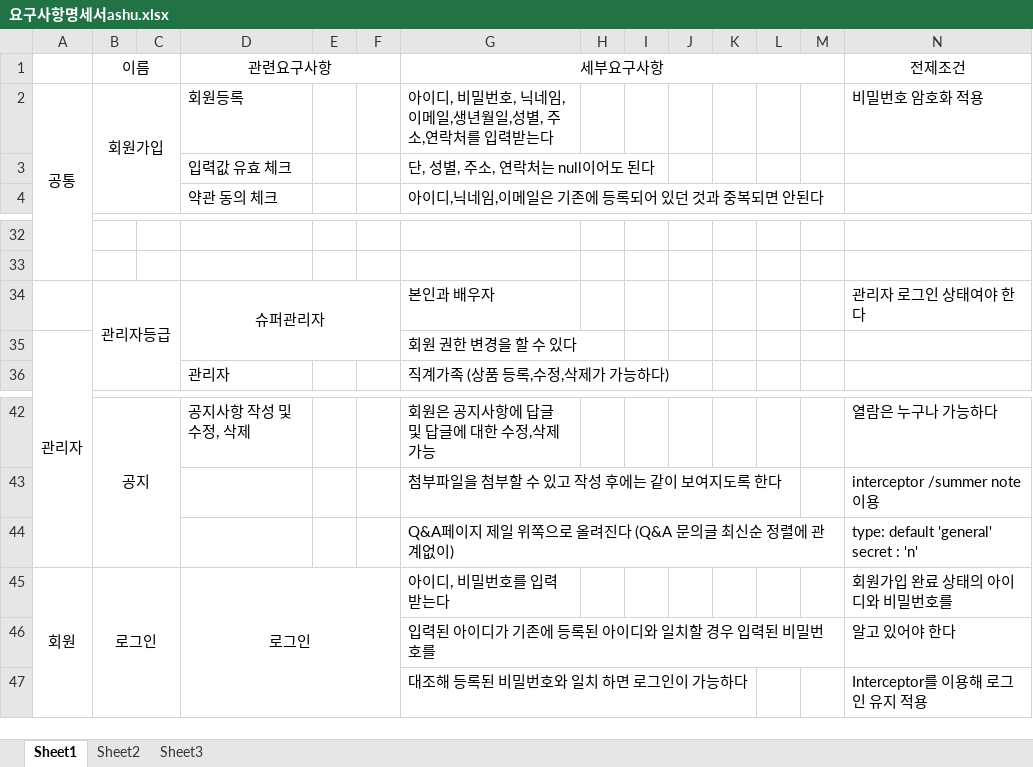
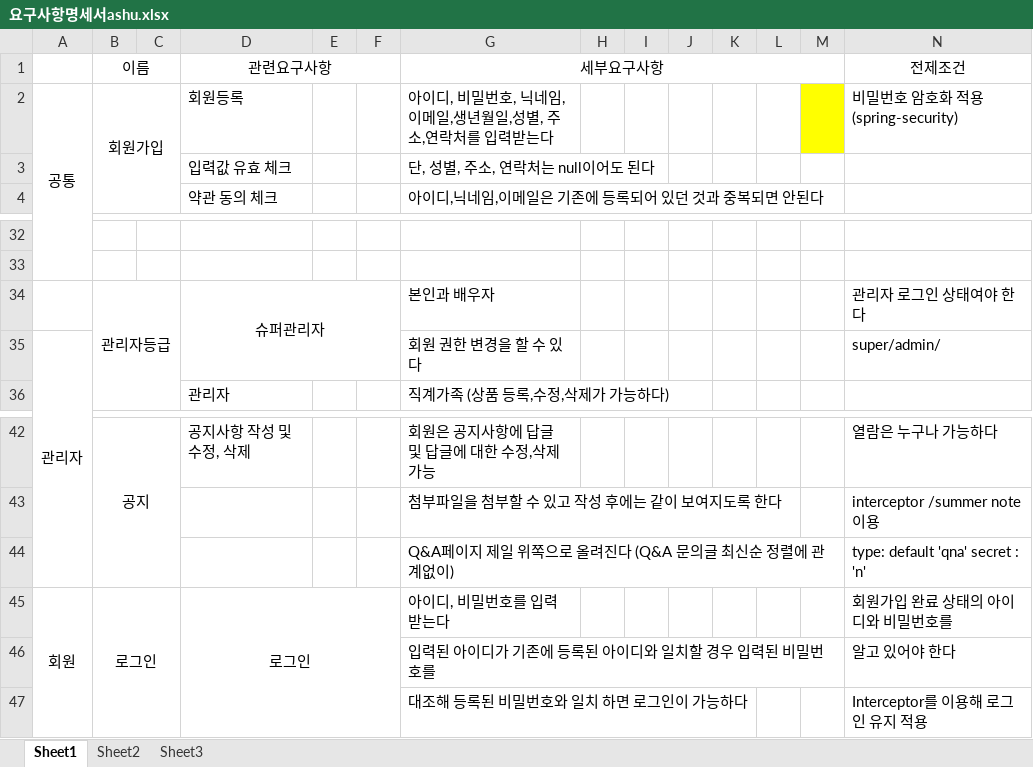
Before and after one commit to ashulikesneeze/lami, an Excel workbook: 요구사항명세서ashu.xlsx, sheet Sheet1, drawn as a sheet; only a part is shown, gaps mark what is left out; values as stored, in another font and other column widths than the file's, no borders; the diff names each change by its address in the sheet, - before the commit and + after, or states it on an @@ line.

```diff
--- a/요구사항명세서ashu.xlsx (sheet Sheet1)
+++ b/요구사항명세서ashu.xlsx (sheet Sheet1)
-M2 fill: none
+M2 fill: #FFFF00
-N2 (전제조건): 비밀번호 암호화 적용
+N2 (전제조건): 비밀번호 암호화 적용(spring-security)
-N35 (전제조건): (empty)
+N35 (전제조건): super/admin/
-N44 (전제조건): type: default 'general' secret : 'n'
+N44 (전제조건): type: default 'qna' secret : 'n'
```
Also changed, not shown: 56 other files.
